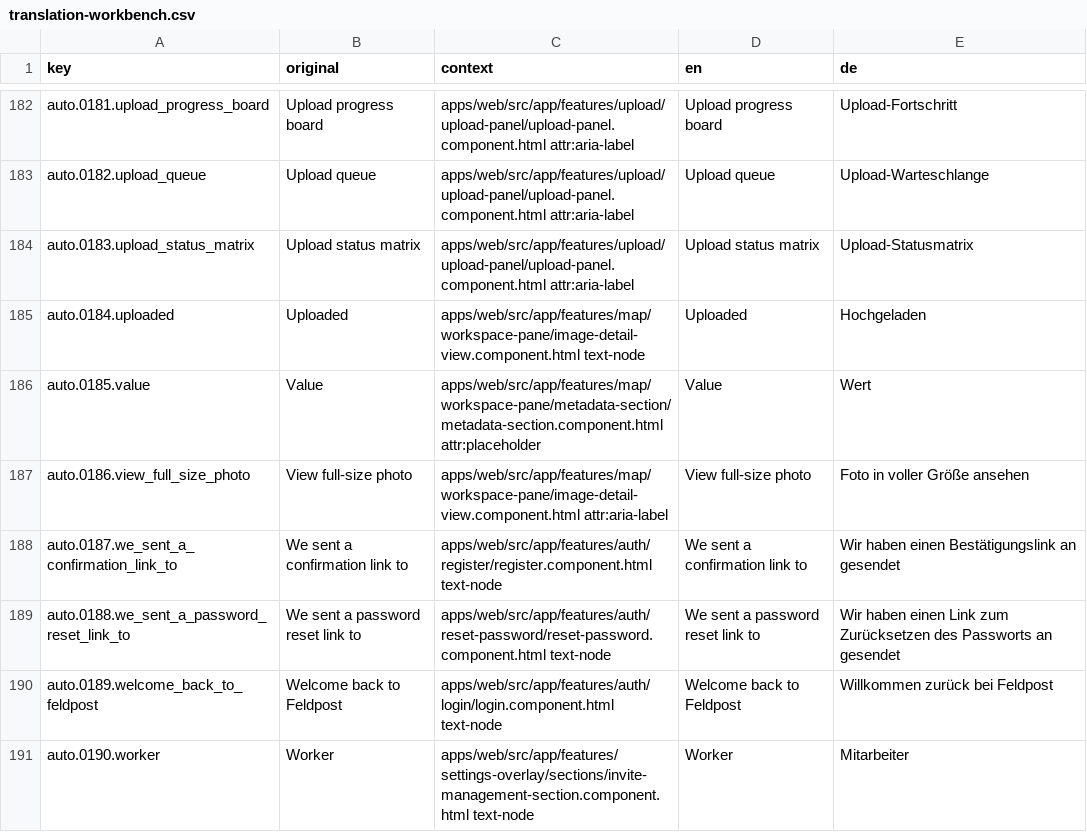
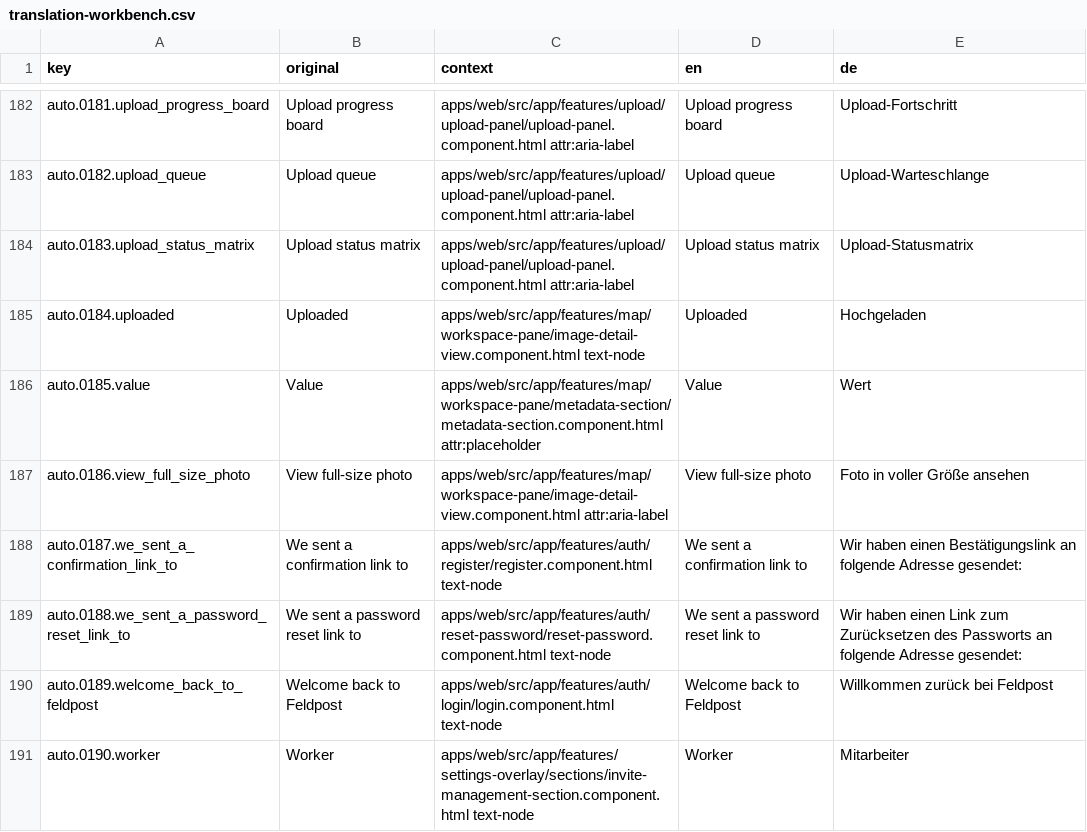
Before and after one commit to matkleve/feldpost, a CSV file: docs/i18n/translation-workbench.csv, drawn as a sheet; only a part is shown, gaps mark what is left out.

```diff
--- a/docs/i18n/translation-workbench.csv
+++ b/docs/i18n/translation-workbench.csv
@@ -187,4 +187,4 @@ auto.0185.value,Value,apps/web/src/app/features/map/workspace-pane/metadata-sect
 auto.0186.view_full_size_photo,View full-size photo,apps/web/src/app/features/map/workspace-pane/image-detail-view.component.html attr:aria-label,View full-size photo,Foto in voller Größe ansehen
-auto.0187.we_sent_a_confirmation_link_to,We sent a confirmation link to,apps/web/src/app/features/auth/register/register.component.html text-node,We sent a confirmation link to,Wir haben einen Bestätigungslink an gesendet
-auto.0188.we_sent_a_password_reset_link_to,We sent a password reset link to,apps/web/src/app/features/auth/reset-password/reset-password.component.html text-node,We sent a password reset link to,Wir haben einen Link zum Zurücksetzen des Passworts an gesendet
+auto.0187.we_sent_a_confirmation_link_to,We sent a confirmation link to,apps/web/src/app/features/auth/register/register.component.html text-node,We sent a confirmation link to,Wir haben einen Bestätigungslink an folgende Adresse gesendet:
+auto.0188.we_sent_a_password_reset_link_to,We sent a password reset link to,apps/web/src/app/features/auth/reset-password/reset-password.component.html text-node,We sent a password reset link to,Wir haben einen Link zum Zurücksetzen des Passworts an folgende Adresse gesendet:
 auto.0189.welcome_back_to_feldpost,Welcome back to Feldpost,apps/web/src/app/features/auth/login/login.component.html text-node,Welcome back to Feldpost,Willkommen zurück bei Feldpost
```
Also changed, not shown: 26 other files.
